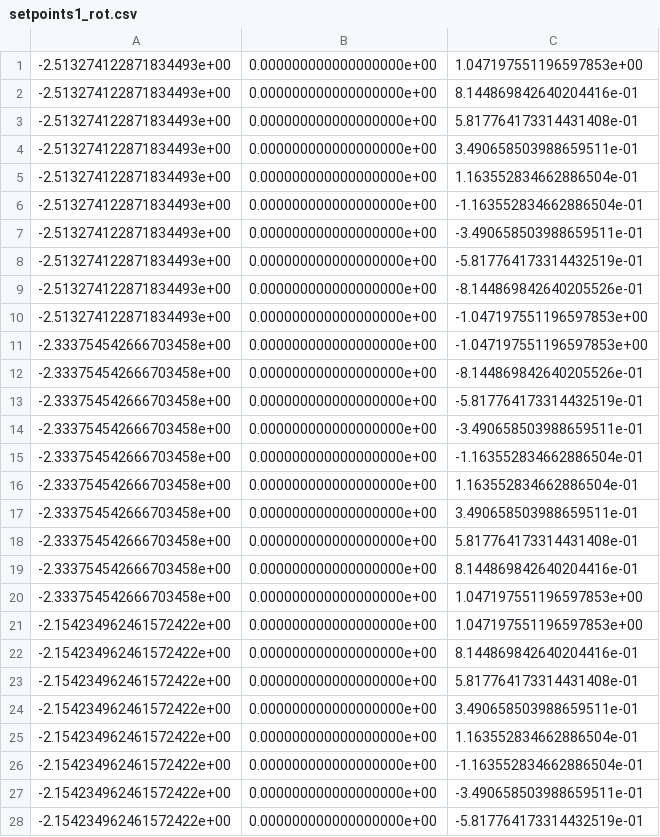
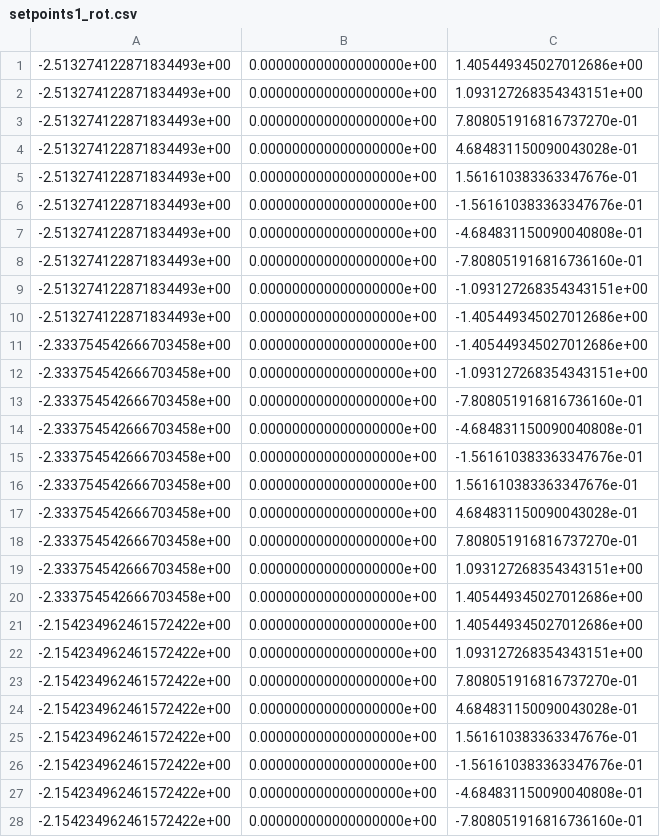
Before and after one commit to NCSU-BAE-ARLab/AgriRoboSim_ROS, a CSV file: benchbot_multi_eef_moveit_configs/setpoints/setpoints1_rot.csv, drawn as a sheet; only a part is shown; the diff covers the shown part only.

```diff
--- a/benchbot_multi_eef_moveit_configs/setpoints/setpoints1_rot.csv
+++ b/benchbot_multi_eef_moveit_configs/setpoints/setpoints1_rot.csv
@@ -1,28 +1,28 @@
--2.513274122871834493e+00,0.000000000000000000e+00,1.047197551196597853e+00
--2.513274122871834493e+00,0.000000000000000000e+00,8.144869842640204416e-01
--2.513274122871834493e+00,0.000000000000000000e+00,5.817764173314431408e-01
--2.513274122871834493e+00,0.000000000000000000e+00,3.490658503988659511e-01
--2.513274122871834493e+00,0.000000000000000000e+00,1.163552834662886504e-01
--2.513274122871834493e+00,0.000000000000000000e+00,-1.163552834662886504e-01
--2.513274122871834493e+00,0.000000000000000000e+00,-3.490658503988659511e-01
--2.513274122871834493e+00,0.000000000000000000e+00,-5.817764173314432519e-01
--2.513274122871834493e+00,0.000000000000000000e+00,-8.144869842640205526e-01
--2.513274122871834493e+00,0.000000000000000000e+00,-1.047197551196597853e+00
--2.333754542666703458e+00,0.000000000000000000e+00,-1.047197551196597853e+00
--2.333754542666703458e+00,0.000000000000000000e+00,-8.144869842640205526e-01
--2.333754542666703458e+00,0.000000000000000000e+00,-5.817764173314432519e-01
--2.333754542666703458e+00,0.000000000000000000e+00,-3.490658503988659511e-01
--2.333754542666703458e+00,0.000000000000000000e+00,-1.163552834662886504e-01
--2.333754542666703458e+00,0.000000000000000000e+00,1.163552834662886504e-01
--2.333754542666703458e+00,0.000000000000000000e+00,3.490658503988659511e-01
--2.333754542666703458e+00,0.000000000000000000e+00,5.817764173314431408e-01
--2.333754542666703458e+00,0.000000000000000000e+00,8.144869842640204416e-01
--2.333754542666703458e+00,0.000000000000000000e+00,1.047197551196597853e+00
--2.154234962461572422e+00,0.000000000000000000e+00,1.047197551196597853e+00
--2.154234962461572422e+00,0.000000000000000000e+00,8.144869842640204416e-01
--2.154234962461572422e+00,0.000000000000000000e+00,5.817764173314431408e-01
--2.154234962461572422e+00,0.000000000000000000e+00,3.490658503988659511e-01
--2.154234962461572422e+00,0.000000000000000000e+00,1.163552834662886504e-01
--2.154234962461572422e+00,0.000000000000000000e+00,-1.163552834662886504e-01
--2.154234962461572422e+00,0.000000000000000000e+00,-3.490658503988659511e-01
--2.154234962461572422e+00,0.000000000000000000e+00,-5.817764173314432519e-01
+-2.513274122871834493e+00,0.000000000000000000e+00,1.405449345027012686e+00
+-2.513274122871834493e+00,0.000000000000000000e+00,1.093127268354343151e+00
+-2.513274122871834493e+00,0.000000000000000000e+00,7.808051916816737270e-01
+-2.513274122871834493e+00,0.000000000000000000e+00,4.684831150090043028e-01
+-2.513274122871834493e+00,0.000000000000000000e+00,1.561610383363347676e-01
+-2.513274122871834493e+00,0.000000000000000000e+00,-1.561610383363347676e-01
+-2.513274122871834493e+00,0.000000000000000000e+00,-4.684831150090040808e-01
+-2.513274122871834493e+00,0.000000000000000000e+00,-7.808051916816736160e-01
+-2.513274122871834493e+00,0.000000000000000000e+00,-1.093127268354343151e+00
+-2.513274122871834493e+00,0.000000000000000000e+00,-1.405449345027012686e+00
+-2.333754542666703458e+00,0.000000000000000000e+00,-1.405449345027012686e+00
+-2.333754542666703458e+00,0.000000000000000000e+00,-1.093127268354343151e+00
+-2.333754542666703458e+00,0.000000000000000000e+00,-7.808051916816736160e-01
+-2.333754542666703458e+00,0.000000000000000000e+00,-4.684831150090040808e-01
+-2.333754542666703458e+00,0.000000000000000000e+00,-1.561610383363347676e-01
+-2.333754542666703458e+00,0.000000000000000000e+00,1.561610383363347676e-01
+-2.333754542666703458e+00,0.000000000000000000e+00,4.684831150090043028e-01
+-2.333754542666703458e+00,0.000000000000000000e+00,7.808051916816737270e-01
+-2.333754542666703458e+00,0.000000000000000000e+00,1.093127268354343151e+00
+-2.333754542666703458e+00,0.000000000000000000e+00,1.405449345027012686e+00
+-2.154234962461572422e+00,0.000000000000000000e+00,1.405449345027012686e+00
+-2.154234962461572422e+00,0.000000000000000000e+00,1.093127268354343151e+00
+-2.154234962461572422e+00,0.000000000000000000e+00,7.808051916816737270e-01
+-2.154234962461572422e+00,0.000000000000000000e+00,4.684831150090043028e-01
+-2.154234962461572422e+00,0.000000000000000000e+00,1.561610383363347676e-01
+-2.154234962461572422e+00,0.000000000000000000e+00,-1.561610383363347676e-01
+-2.154234962461572422e+00,0.000000000000000000e+00,-4.684831150090040808e-01
+-2.154234962461572422e+00,0.000000000000000000e+00,-7.808051916816736160e-01
```
Also changed, not shown: 22 edited cells elsewhere in this file, benchbot_multi_eef_moveit_configs/setpoints/setpoints1_xyz.csv, benchbot_multi_eef_moveit_configs/setpoints/setpoints2_rot.csv, 8 other files.
